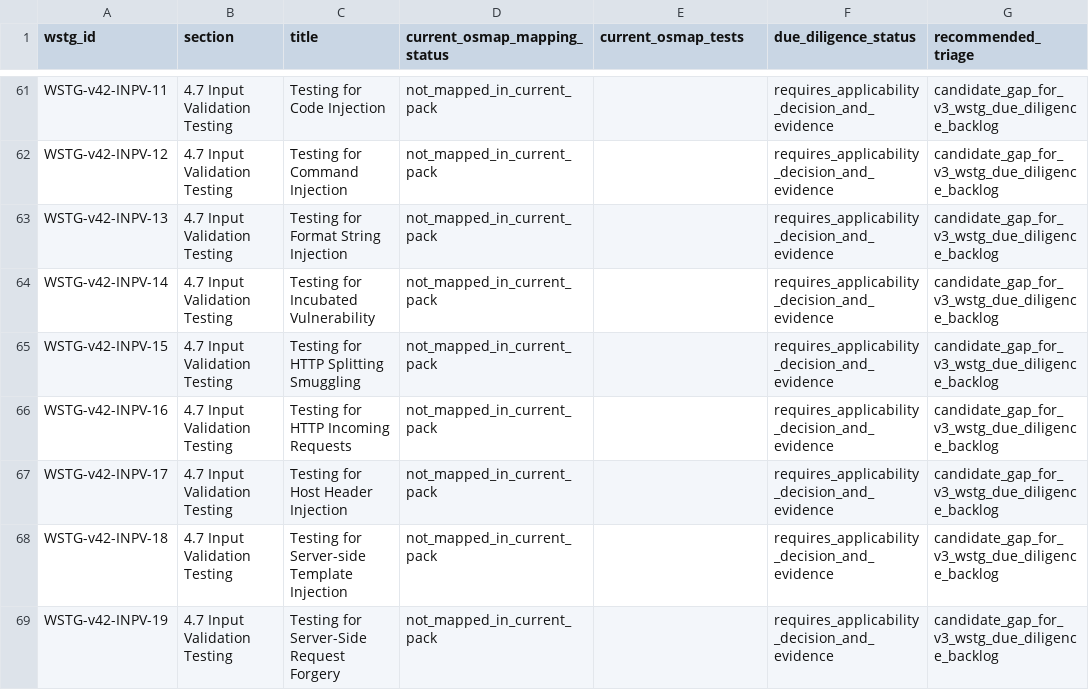
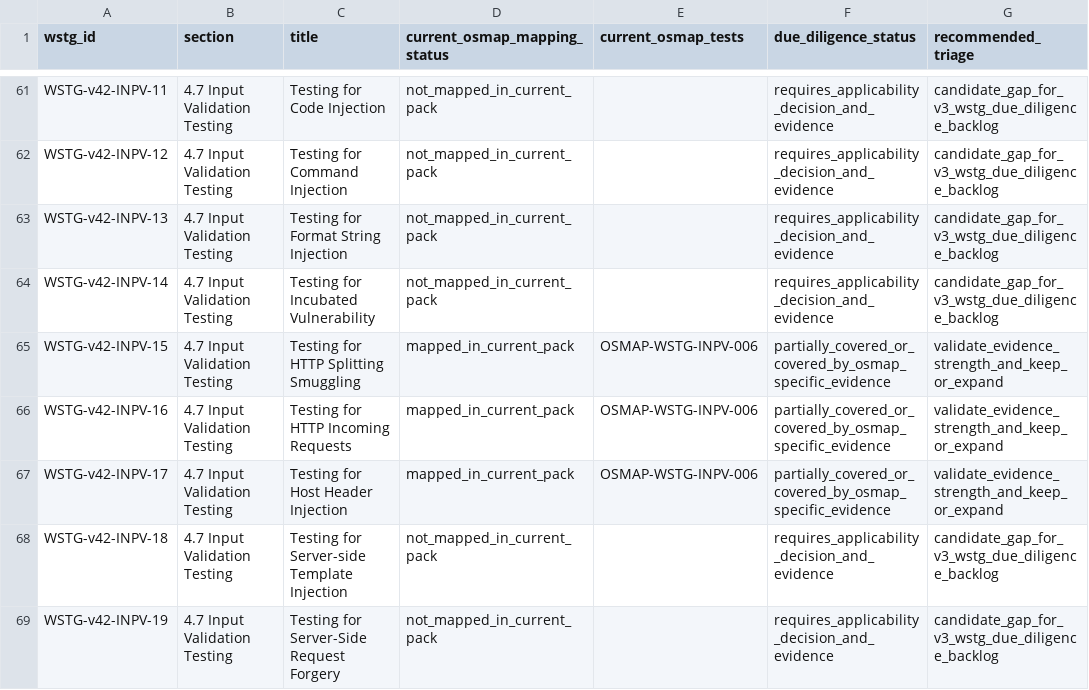
Before and after one commit to unattributed/OSMAP, a CSV file: maint/wstg-testing-pack/wstg-scenario-matrix.v42.csv, drawn as a sheet; only a part is shown, gaps mark what is left out.

Commit message:
Add WSTG HTTP host smuggling evidence

```diff
--- a/maint/wstg-testing-pack/wstg-scenario-matrix.v42.csv
+++ b/maint/wstg-testing-pack/wstg-scenario-matrix.v42.csv
@@ -64,5 +64,5 @@ WSTG-v42-INPV-13,4.7 Input Validation Testing,Testing for Format String Injectio
 WSTG-v42-INPV-14,4.7 Input Validation Testing,Testing for Incubated Vulnerability,not_mapped_in_current_pack,,requires_applicability_decision_and_evidence,candidate_gap_for_v3_wstg_due_diligence_backlog
-WSTG-v42-INPV-15,4.7 Input Validation Testing,Testing for HTTP Splitting Smuggling,not_mapped_in_current_pack,,requires_applicability_decision_and_evidence,candidate_gap_for_v3_wstg_due_diligence_backlog
-WSTG-v42-INPV-16,4.7 Input Validation Testing,Testing for HTTP Incoming Requests,not_mapped_in_current_pack,,requires_applicability_decision_and_evidence,candidate_gap_for_v3_wstg_due_diligence_backlog
-WSTG-v42-INPV-17,4.7 Input Validation Testing,Testing for Host Header Injection,not_mapped_in_current_pack,,requires_applicability_decision_and_evidence,candidate_gap_for_v3_wstg_due_diligence_backlog
+WSTG-v42-INPV-15,4.7 Input Validation Testing,Testing for HTTP Splitting Smuggling,mapped_in_current_pack,OSMAP-WSTG-INPV-006,partially_covered_or_covered_by_osmap_specific_evidence,validate_evidence_strength_and_keep_or_expand
+WSTG-v42-INPV-16,4.7 Input Validation Testing,Testing for HTTP Incoming Requests,mapped_in_current_pack,OSMAP-WSTG-INPV-006,partially_covered_or_covered_by_osmap_specific_evidence,validate_evidence_strength_and_keep_or_expand
+WSTG-v42-INPV-17,4.7 Input Validation Testing,Testing for Host Header Injection,mapped_in_current_pack,OSMAP-WSTG-INPV-006,partially_covered_or_covered_by_osmap_specific_evidence,validate_evidence_strength_and_keep_or_expand
 WSTG-v42-INPV-18,4.7 Input Validation Testing,Testing for Server-side Template Injection,not_mapped_in_current_pack,,requires_applicability_decision_and_evidence,candidate_gap_for_v3_wstg_due_diligence_backlog
```
Also changed, not shown: 8 other files.
